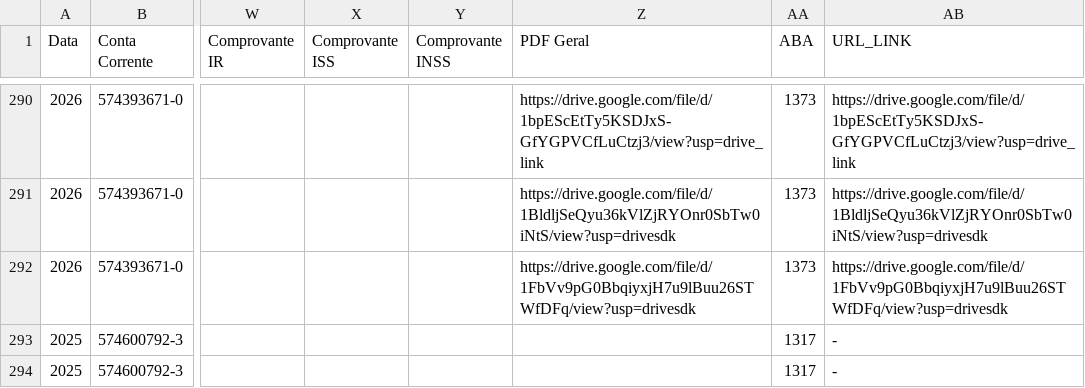
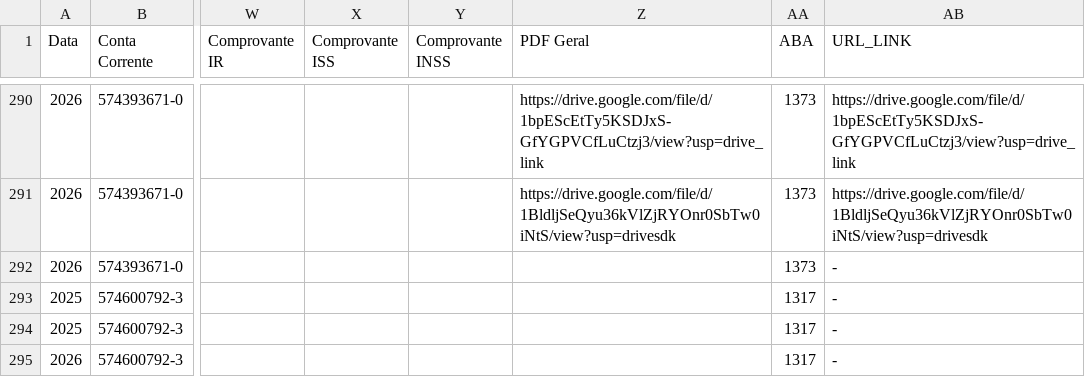
Before and after one commit to controleconveniosmaringa-a11y/controle-emendas, a CSV file: dados.csv, drawn as a sheet; only a part is shown, gaps mark what is left out; the shorter side is filled out with more unchanged rows; the diff names each change by its address in the sheet, - before the commit and + after, or states it on an @@ line.

Commit message:
Atualização contábil em tempo real via painel de controle 📊

```diff
--- a/dados.csv
+++ b/dados.csv
-Z292 (PDF Geral): https://drive.google.com/file/d/1FbVv9pG0BbqiyxjH7u9lBuu26STWfDFq/view?usp=drivesdk
+Z292 (PDF Geral): (empty)
-AB292 (URL_LINK): https://drive.google.com/file/d/1FbVv9pG0BbqiyxjH7u9lBuu26STWfDFq/view?usp=drivesdk
+AB292 (URL_LINK): -
```
